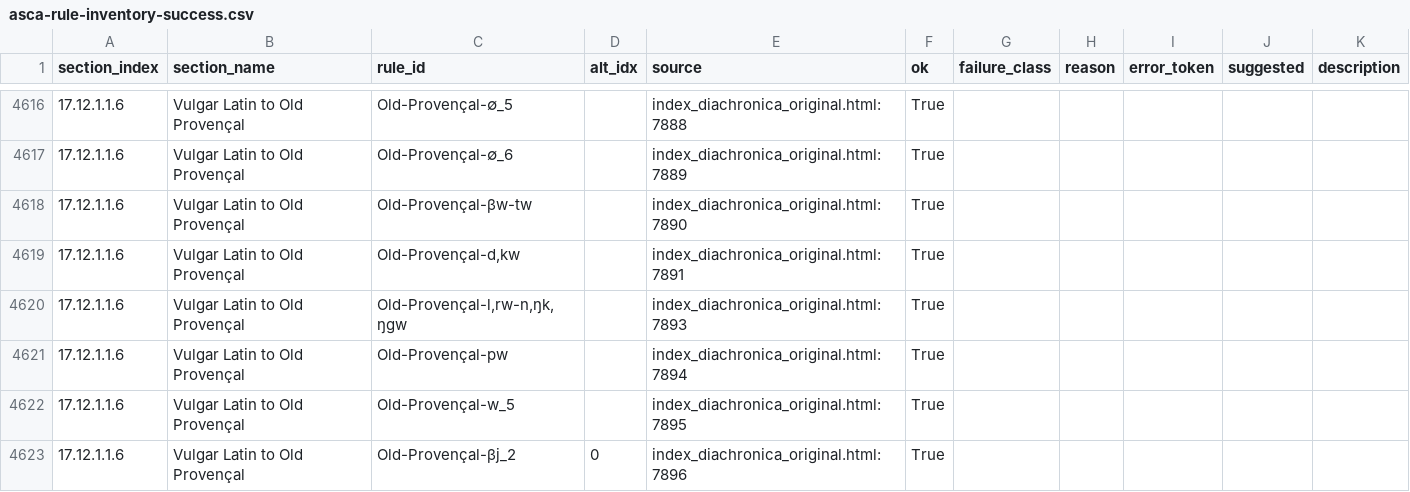
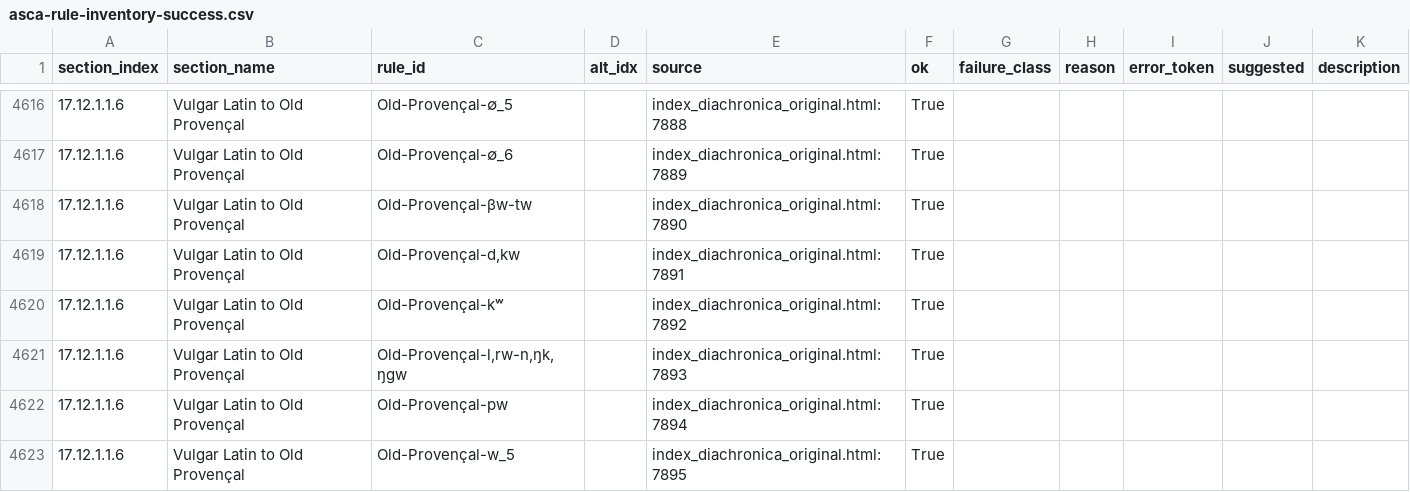
Before and after one commit to Pappa/conlanger, a CSV file: .scratch/cleaned-rule-corpus/inventory/asca-rule-inventory-success.csv, drawn as a sheet; only a part is shown, gaps mark what is left out; the shorter side is filled out with more unchanged rows.

```diff
--- a/.scratch/cleaned-rule-corpus/inventory/asca-rule-inventory-success.csv
+++ b/.scratch/cleaned-rule-corpus/inventory/asca-rule-inventory-success.csv
@@ -4619,2 +4619,3 @@ section_index,section_name,rule_id,alt_idx,source,ok,failure_class,reason,error_
 17.12.1.1.6,Vulgar Latin to Old Provençal,"Old-Provençal-d,kw",,index_diachronica_original.html:7891,True,,,,,
+17.12.1.1.6,Vulgar Latin to Old Provençal,Old-Provençal-kʷ,,index_diachronica_original.html:7892,True,,,,,
 17.12.1.1.6,Vulgar Latin to Old Provençal,"Old-Provençal-l,rw-n,ŋk,ŋɡw",,index_diachronica_original.html:7893,True,,,,,
```
Also changed, not shown: .scratch/cleaned-rule-corpus/inventory/asca-rule-inventory-changelog.csv, .scratch/cleaned-rule-corpus/inventory/asca-rule-inventory-error.csv, 10 other files.
